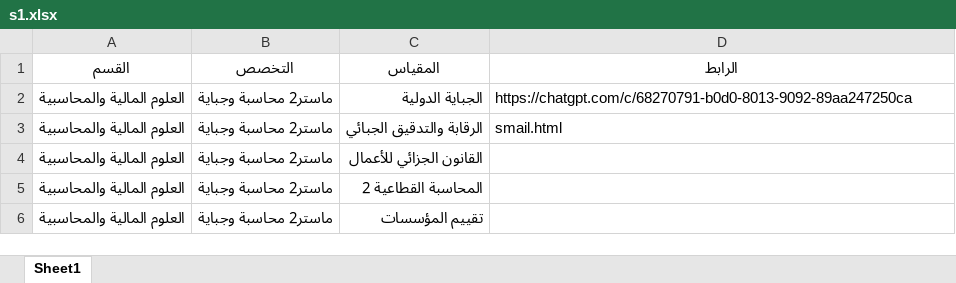
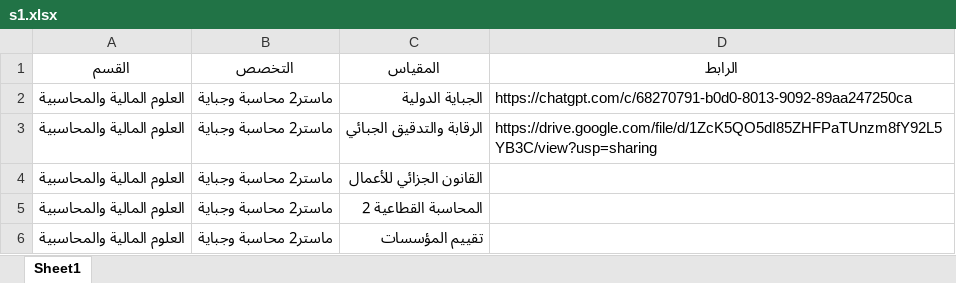
Before and after one commit to abuhadjer/formation, an Excel workbook: s1.xlsx, sheet Sheet1, drawn as a sheet; only a part is shown; values as stored, in another font and other column widths than the file's, no borders; the diff names each change by its address in the sheet, - before the commit and + after, or states it on an @@ line.

Commit message:
Add files via upload

```diff
--- a/s1.xlsx (sheet Sheet1)
+++ b/s1.xlsx (sheet Sheet1)
-D3 (الرابط): smail.html
+D3 (الرابط): https://drive.google.com/file/d/1ZcK5QO5dI85ZHFPaTUnzm8fY92L5YB3C/view?usp=sharing
```
